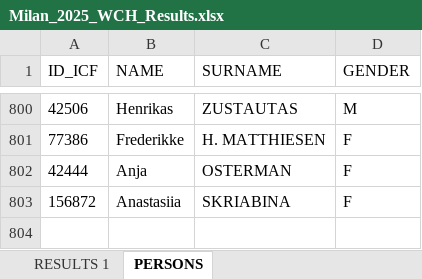
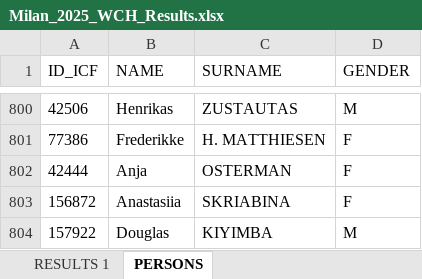
Before and after one commit to kenderfoka/race-sheets, an Excel workbook: events/Milan_2025_WCH/Milan_2025_WCH_Results.xlsx, sheet PERSONS, drawn as a sheet; only a part is shown, gaps mark what is left out; values as stored, in another font and other column widths than the file's, no borders; the diff names each change by its address in the sheet, - before the commit and + after, or states it on an @@ line.

Commit message:
Milan_2025_WCH: bind 1 empty seats from names.json (1) and the ICF list (0) (t129u)

```diff
--- a/events/Milan_2025_WCH/Milan_2025_WCH_Results.xlsx (sheet PERSONS)
+++ b/events/Milan_2025_WCH/Milan_2025_WCH_Results.xlsx (sheet PERSONS)
+row 804: 157922 | Douglas | KIYIMBA | M
```
Also changed, not shown: sheet RESULTS 1, 1 other file.
